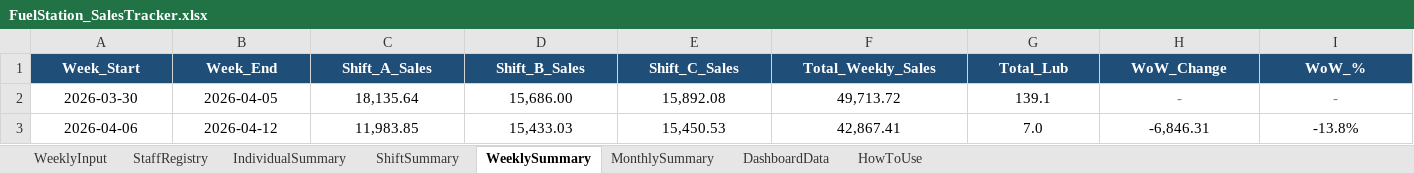
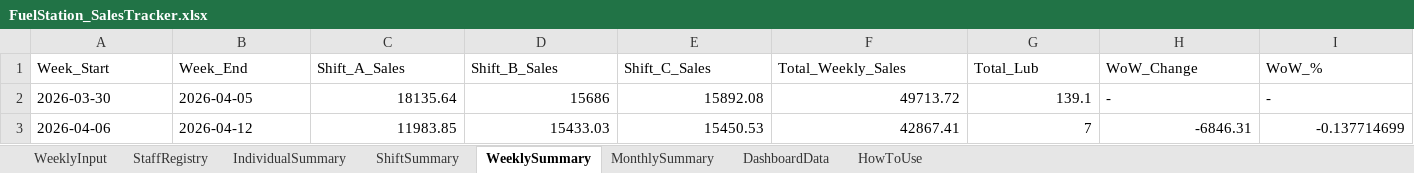
Before and after one commit to AfricanGiaNT/Bundaturnoff-, an Excel workbook: data/FuelStation_SalesTracker.xlsx, sheet WeeklySummary, drawn as a sheet; values as stored, in another font and other column widths than the file's, no borders; the diff names each change by its address in the sheet, - before the commit and + after, or states it on an @@ line.

```diff
--- a/data/FuelStation_SalesTracker.xlsx (sheet WeeklySummary)
+++ b/data/FuelStation_SalesTracker.xlsx (sheet WeeklySummary)
@@ A1:I1 fill: #1F4E79 → none, bold: on → off, text colour: #FFFFFF → black, alignment: center → left @@
-A2:B3 alignment: center
+A2:B3 alignment: left
-C2 (Shift_A_Sales): 18,135.64
+C2 (Shift_A_Sales): 18135.64
-C2:G2 alignment: center
+C2:G2 alignment: right
-D2 (Shift_B_Sales): 15,686.00
+D2 (Shift_B_Sales): 15686
-E2 (Shift_C_Sales): 15,892.08
+E2 (Shift_C_Sales): 15892.08
-F2 (Total_Weekly_Sales): 49,713.72
+F2 (Total_Weekly_Sales): 49713.72
@@ H2:I2 alignment: center → left, italic: on → off, text colour: #808080 → black @@
-C3 (Shift_A_Sales): 11,983.85
+C3 (Shift_A_Sales): 11983.85
-C3:I3 alignment: center
+C3:I3 alignment: right
-D3 (Shift_B_Sales): 15,433.03
+D3 (Shift_B_Sales): 15433.03
-E3 (Shift_C_Sales): 15,450.53
+E3 (Shift_C_Sales): 15450.53
-F3 (Total_Weekly_Sales): 42,867.41
+F3 (Total_Weekly_Sales): 42867.41
-G3 (Total_Lub): 7.0
+G3 (Total_Lub): 7
-H3 (WoW_Change): -6,846.31
+H3 (WoW_Change): -6846.31
-I3 (WoW_%): -13.8%
+I3 (WoW_%): -0.137714699
```
Also changed, not shown: sheet WeeklyInput, sheet IndividualSummary, sheet MonthlySummary, sheet DashboardData, sheet StaffRegistry, sheet ShiftSummary, 1 more sheet, 17 other files.
